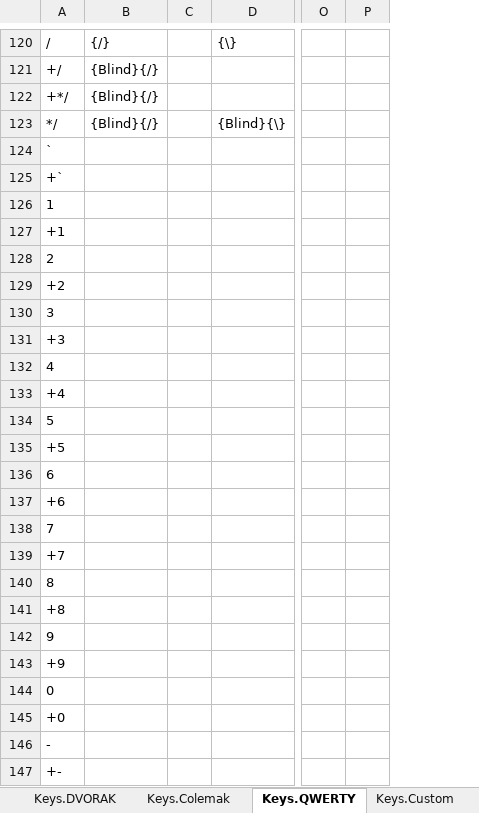
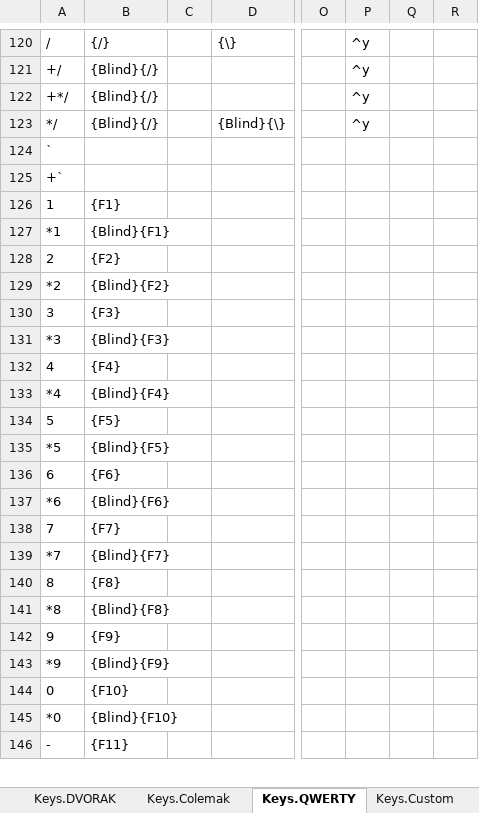
Before and after one commit to hangie/ahk-textblade, an Excel workbook: TextBlade.xlsx, sheet Keys.QWERTY, drawn as a sheet; only a part is shown, gaps mark what is left out; values as stored, in another font and other column widths than the file's, no borders; table styles not drawn; removed rows and columns are numbered as before the commit, all else as after; rows hold the shown columns only; the diff covers the shown part only; the diff names each change by its address in the sheet, - before the commit and + after, or states it on an @@ line.

```diff
--- a/TextBlade.xlsx (sheet Keys.QWERTY)
+++ b/TextBlade.xlsx (sheet Keys.QWERTY)
+column P, rows 120-123: all ^y
+column Q, empty
-B126: (empty)
+B126: {F1}
-row 127: +1
+row 127: *1 | {Blind}{F1}
-B128: (empty)
+B128: {F2}
-row 129: +2
+row 129: *2 | {Blind}{F2}
-B130: (empty)
+B130: {F3}
-row 131: +3
+row 131: *3 | {Blind}{F3}
-B132: (empty)
+B132: {F4}
-row 133: +4
+row 133: *4 | {Blind}{F4}
-B134: (empty)
+B134: {F5}
-row 135: +5
+row 135: *5 | {Blind}{F5}
-B136: (empty)
+B136: {F6}
-row 137: +6
+row 137: *6 | {Blind}{F6}
-B138: (empty)
+B138: {F7}
-row 139: +7
+row 139: *7 | {Blind}{F7}
-B140: (empty)
+B140: {F8}
-row 141: +8
+row 141: *8 | {Blind}{F8}
-B142: (empty)
+B142: {F9}
-row 143: +9
+row 143: *9 | {Blind}{F9}
-B144: (empty)
+B144: {F10}
-row 145: +0
+row 145: *0 | {Blind}{F10}
-B146: (empty)
+B146: {F11}
-row 147: +-
```
Also changed, not shown: 8 added rows, 1 removed row and 2 edited cells elsewhere in this sheet, sheet Layers, sheet Layer Aliases.
